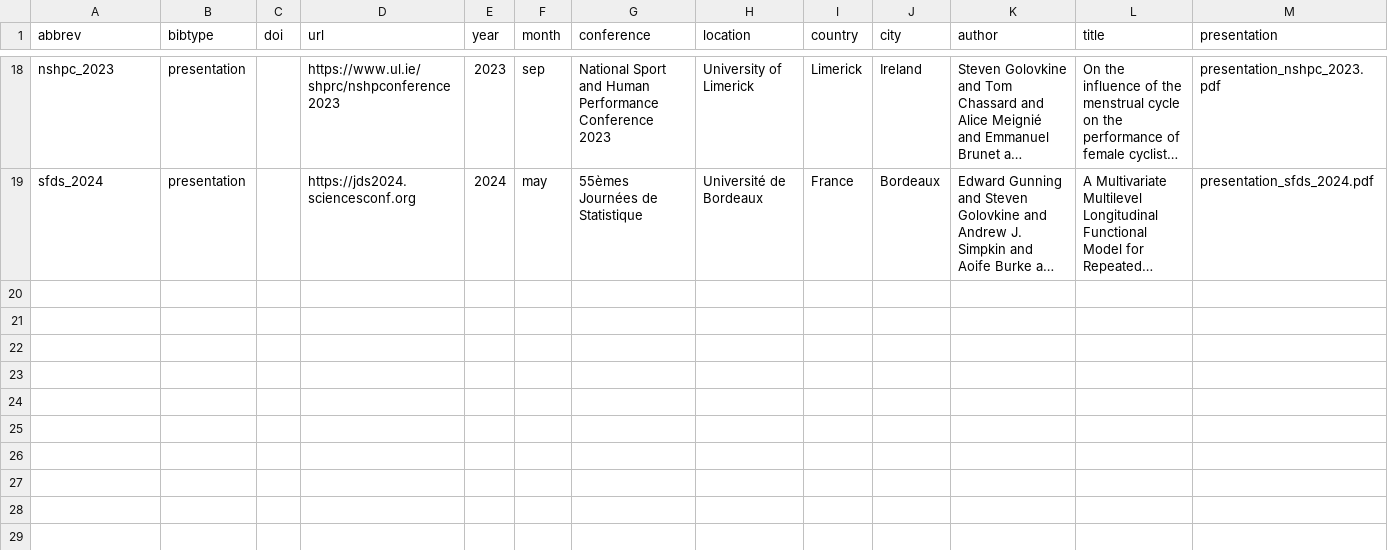
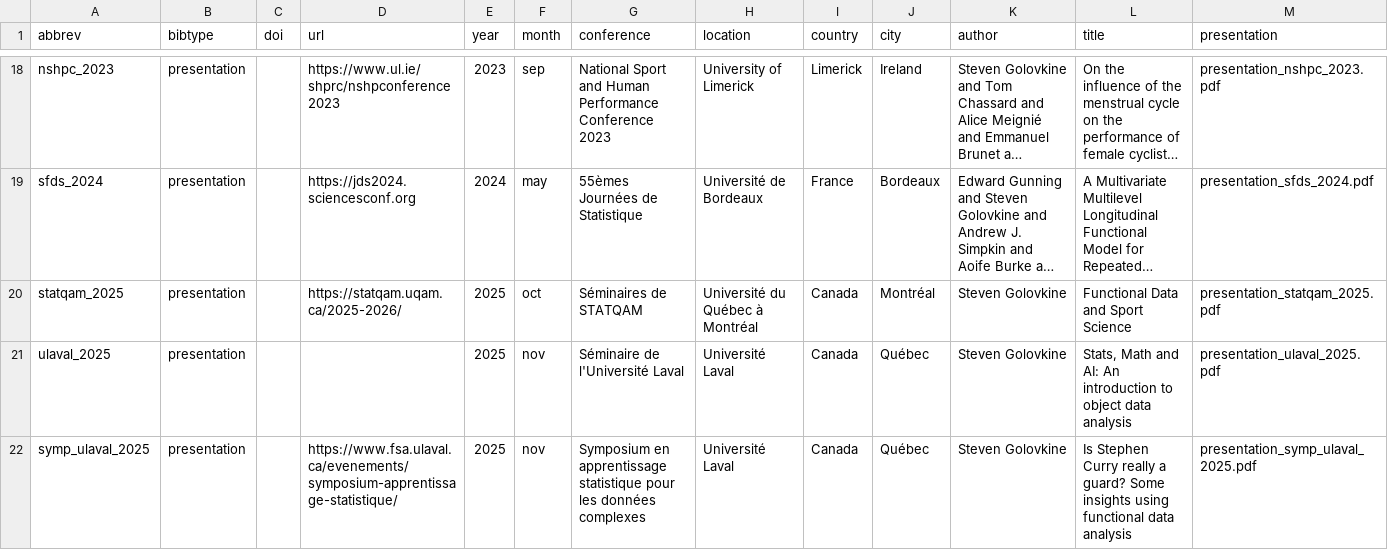
Before and after one commit to StevenGolovkine/website, a CSV file: data/csv/talks.csv, drawn as a sheet; only a part is shown, gaps mark what is left out; long unchanged cells end in …; rows hold the shown columns only; the diff names each change by its address in the sheet, - before the commit and + after, or states it on an @@ line.

Commit message:
Add publications + conferences

```diff
--- a/data/csv/talks.csv
+++ b/data/csv/talks.csv
+row 20: statqam_2025 | presentation |  | https://statqam.uqam.ca/2025-2026/ | 2025 | oct | Séminaires de STATQAM | Université du Québec à Montréal | Canada | Montréal | Steven Golovkine | Functional Data and Sport Science | presentation_statqam_2025.pdf
+row 21: ulaval_2025 | presentation |  |  | 2025 | nov | Séminaire de l'Université Laval | Université Laval | Canada | Québec | Steven Golovkine | Stats, Math and AI: An introduction to object data analysis | presentation_ulaval_2025.pdf
+row 22: symp_ulaval_2025 | presentation |  | https://www.fsa.ulaval.ca/evenements/symposium-apprentissage-statistique/ | 2025 | nov | Symposium en apprentissage statistique pour les données complexes | Université Laval | Canada | Québec | Steven Golovkine | Is Stephen Curry really a guard? Some insights using functional data analysis | presentation_symp_ulaval_2025.pdf
```
Also changed, not shown: data/csv/bibliography.csv, 6 other files.
